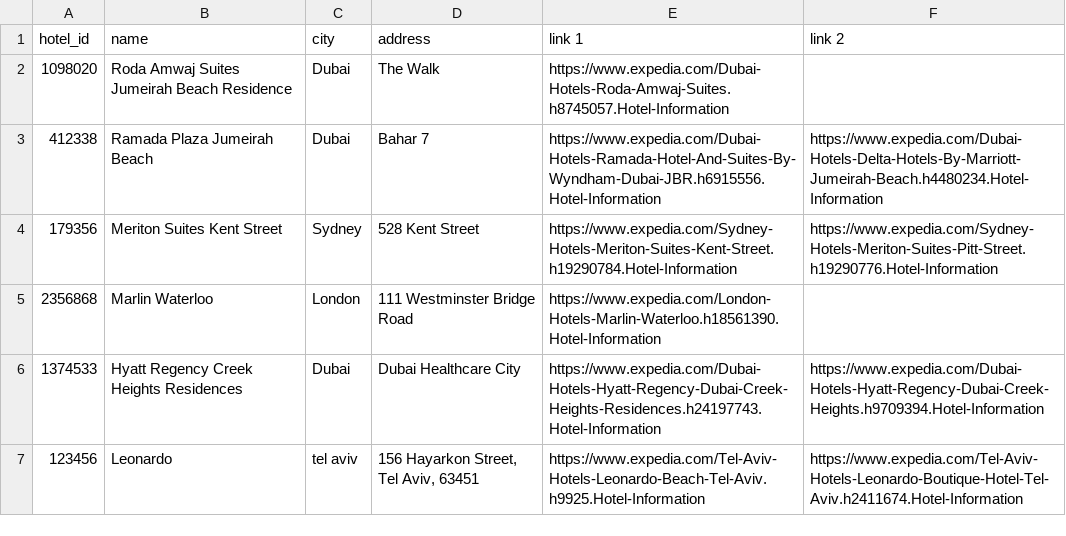
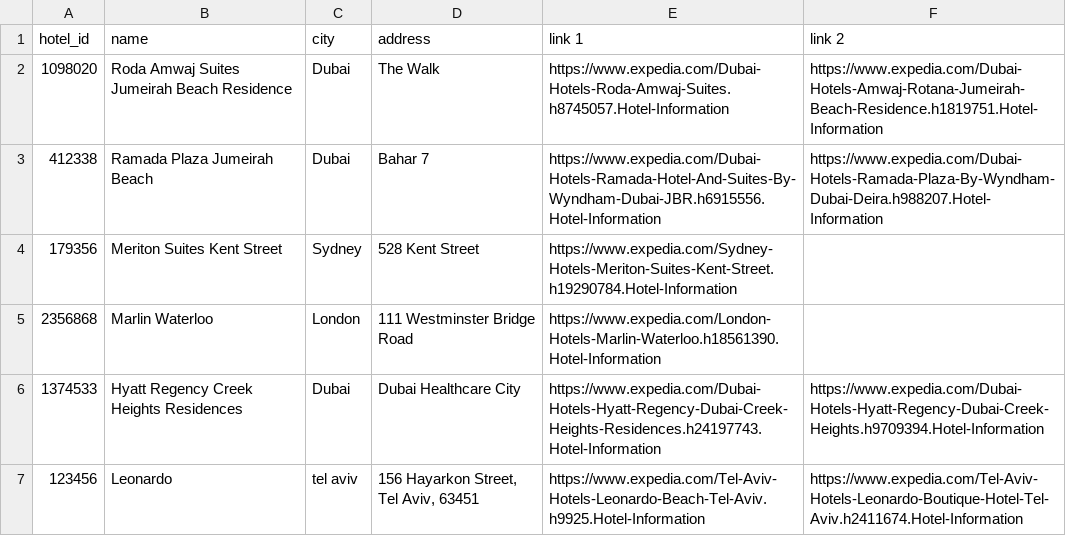
Before and after one commit to rashabazbaz/AutomationBootCamp, a CSV file: Selenium/output.csv, drawn as a sheet.

```diff
--- a/Selenium/output.csv
+++ b/Selenium/output.csv
@@ -1,5 +1,5 @@
 "hotel_id","name","city","address","link 1","link 2"
-"1098020","Roda Amwaj Suites Jumeirah Beach Residence","Dubai","The Walk","https://www.expedia.com/Dubai-Hotels-Roda-Amwaj-Suites.h8745057.Hotel-Information"
-"412338","Ramada Plaza Jumeirah Beach","Dubai","Bahar 7","https://www.expedia.com/Dubai-Hotels-Ramada-Hotel-And-Suites-By-Wyndham-Dubai-JBR.h6915556.Hotel-Information","https://www.expedia.com/Dubai-Hotels-Delta-Hotels-By-Marriott-Jumeirah-Beach.h4480234.Hotel-Information"
-"179356","Meriton Suites Kent Street","Sydney","528 Kent Street","https://www.expedia.com/Sydney-Hotels-Meriton-Suites-Kent-Street.h19290784.Hotel-Information","https://www.expedia.com/Sydney-Hotels-Meriton-Suites-Pitt-Street.h19290776.Hotel-Information"
+"1098020","Roda Amwaj Suites Jumeirah Beach Residence","Dubai","The Walk","https://www.expedia.com/Dubai-Hotels-Roda-Amwaj-Suites.h8745057.Hotel-Information","https://www.expedia.com/Dubai-Hotels-Amwaj-Rotana-Jumeirah-Beach-Residence.h1819751.Hotel-Information"
+"412338","Ramada Plaza Jumeirah Beach","Dubai","Bahar 7","https://www.expedia.com/Dubai-Hotels-Ramada-Hotel-And-Suites-By-Wyndham-Dubai-JBR.h6915556.Hotel-Information","https://www.expedia.com/Dubai-Hotels-Ramada-Plaza-By-Wyndham-Dubai-Deira.h988207.Hotel-Information"
+"179356","Meriton Suites Kent Street","Sydney","528 Kent Street","https://www.expedia.com/Sydney-Hotels-Meriton-Suites-Kent-Street.h19290784.Hotel-Information"
 "2356868","Marlin Waterloo","London","111 Westminster Bridge Road","https://www.expedia.com/London-Hotels-Marlin-Waterloo.h18561390.Hotel-Information"
```
Also changed, not shown: 44 other files.
